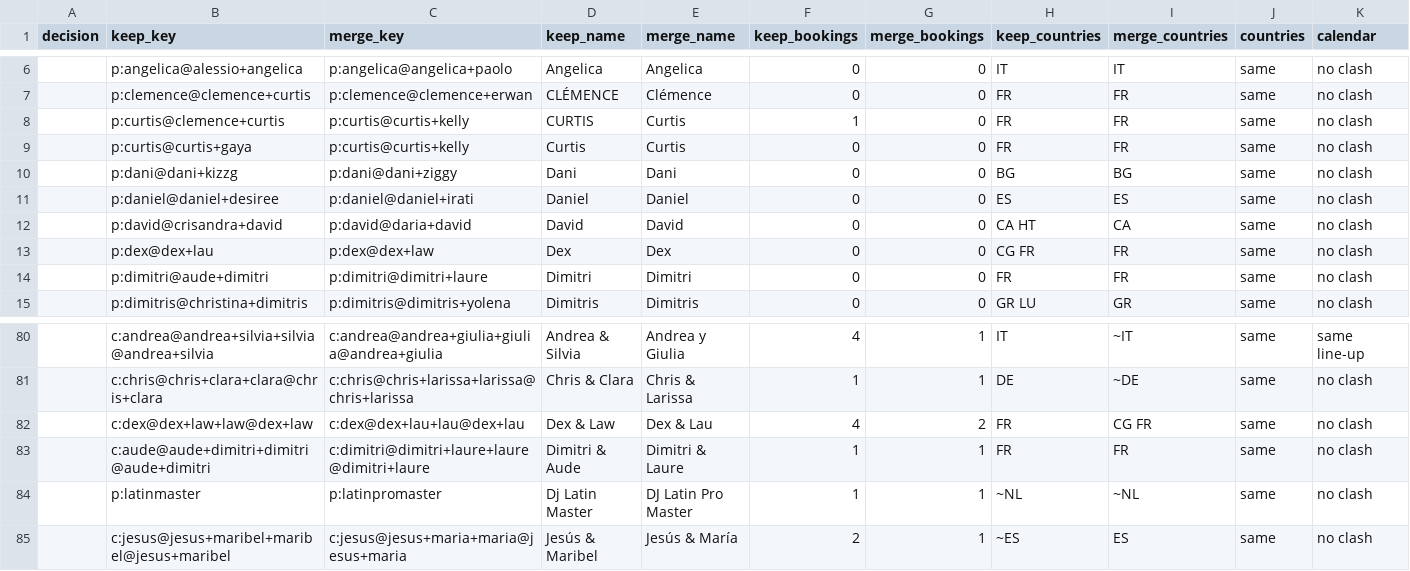
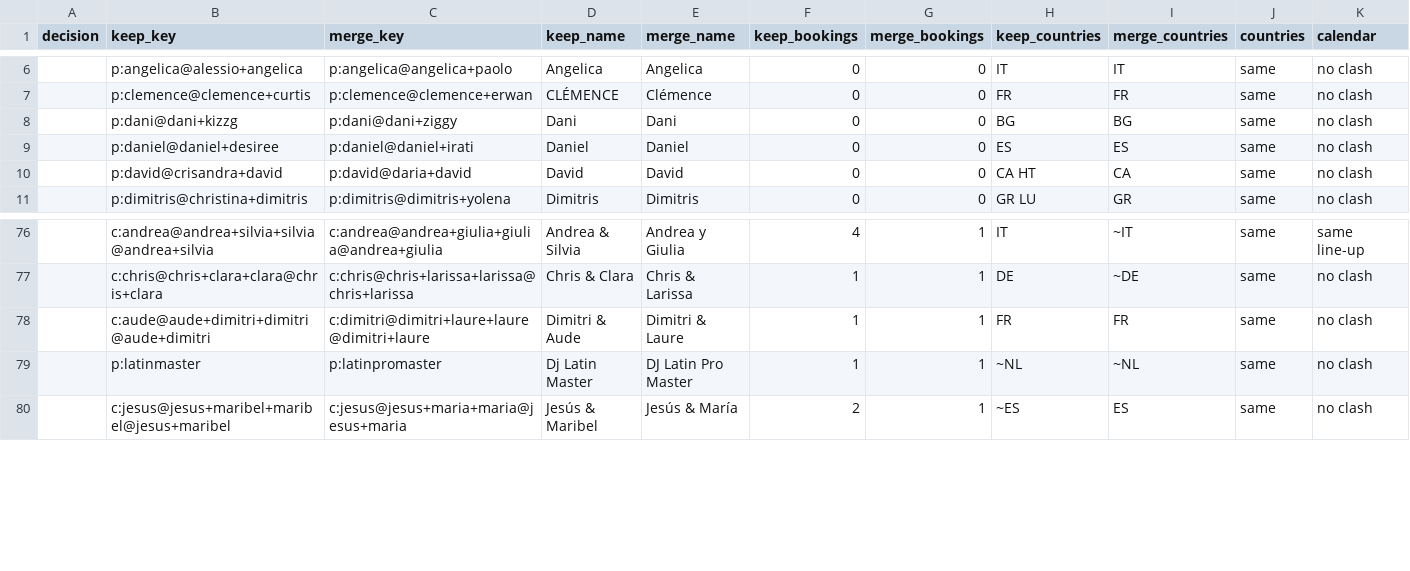
Before and after one commit to clombion/kiz-radar, a CSV file: pipeline/artist_merge_suggestions.csv, drawn as a sheet; only a part is shown, gaps mark what is left out; rows hold the shown columns only; the diff names each change by its address in the sheet, - before the commit and + after, or states it on an @@ line.

Commit message:
Merge Curtis (with Kelly), Dex & Lau into Dex & Law, and Dimitri

```diff
--- a/pipeline/artist_merge_suggestions.csv
+++ b/pipeline/artist_merge_suggestions.csv
-row 8:  | p:curtis@clemence+curtis | p:curtis@curtis+kelly | CURTIS | Curtis | 1 | 0 | FR | FR | same | no clash
-row 9:  | p:curtis@curtis+gaya | p:curtis@curtis+kelly | Curtis | Curtis | 0 | 0 | FR | FR | same | no clash
-row 13:  | p:dex@dex+lau | p:dex@dex+law | Dex | Dex | 0 | 0 | CG FR | FR | same | no clash
-row 14:  | p:dimitri@aude+dimitri | p:dimitri@dimitri+laure | Dimitri | Dimitri | 0 | 0 | FR | FR | same | no clash
-row 82:  | c:dex@dex+law+law@dex+law | c:dex@dex+lau+lau@dex+lau | Dex & Law | Dex & Lau | 4 | 2 | FR | CG FR | same | no clash
```
Also changed, not shown: pipeline/artist_merges.csv, 1 other file.
